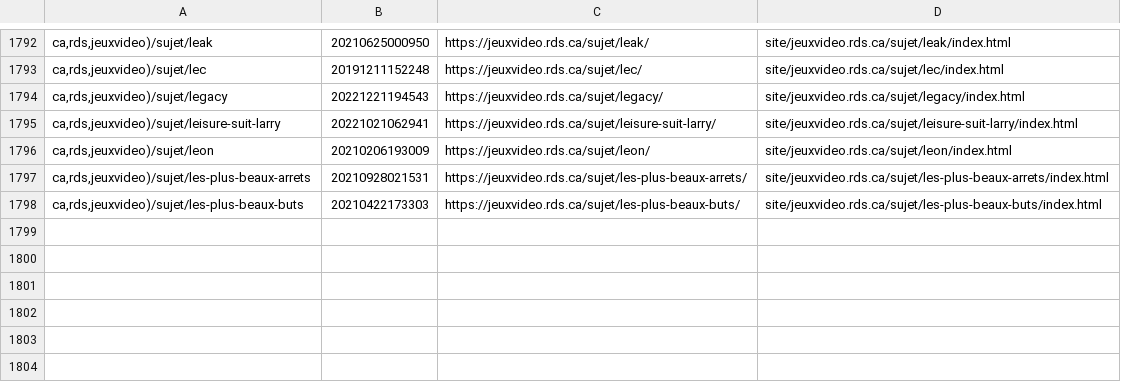
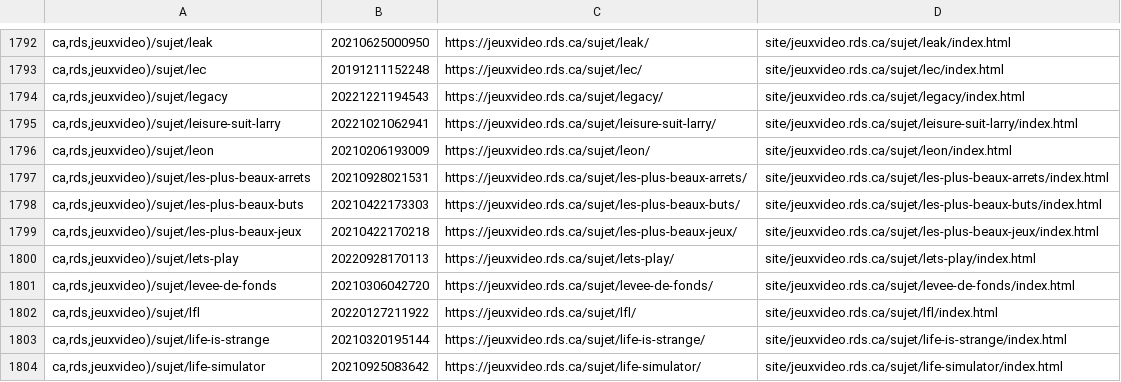
Before and after one commit to mjramos86/archiveRDSV, a TSV file: state/done-actions.tsv, drawn as a sheet; only a part is shown, gaps mark what is left out; the diff names each change by its address in the sheet, - before the commit and + after, or states it on an @@ line.

```diff
--- a/state/done-actions.tsv
+++ b/state/done-actions.tsv
+row 1799: ca,rds,jeuxvideo)/sujet/les-plus-beaux-jeux | 20210422170218 | https://jeuxvideo.rds.ca/sujet/les-plus-beaux-jeux/ | site/jeuxvideo.rds.ca/sujet/les-plus-beaux-jeux/index.html
+row 1800: ca,rds,jeuxvideo)/sujet/lets-play | 20220928170113 | https://jeuxvideo.rds.ca/sujet/lets-play/ | site/jeuxvideo.rds.ca/sujet/lets-play/index.html
+row 1801: ca,rds,jeuxvideo)/sujet/levee-de-fonds | 20210306042720 | https://jeuxvideo.rds.ca/sujet/levee-de-fonds/ | site/jeuxvideo.rds.ca/sujet/levee-de-fonds/index.html
+row 1802: ca,rds,jeuxvideo)/sujet/lfl | 20220127211922 | https://jeuxvideo.rds.ca/sujet/lfl/ | site/jeuxvideo.rds.ca/sujet/lfl/index.html
+row 1803: ca,rds,jeuxvideo)/sujet/life-is-strange | 20210320195144 | https://jeuxvideo.rds.ca/sujet/life-is-strange/ | site/jeuxvideo.rds.ca/sujet/life-is-strange/index.html
+row 1804: ca,rds,jeuxvideo)/sujet/life-simulator | 20210925083642 | https://jeuxvideo.rds.ca/sujet/life-simulator/ | site/jeuxvideo.rds.ca/sujet/life-simulator/index.html
```
